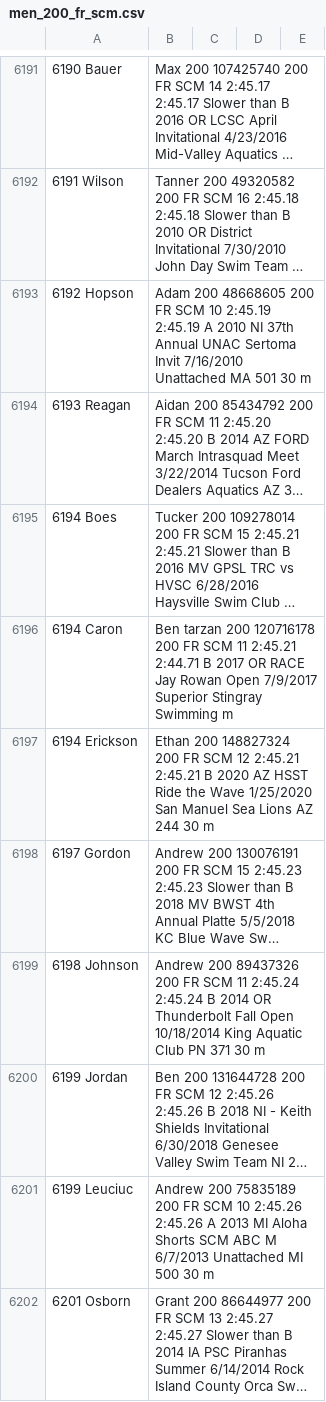
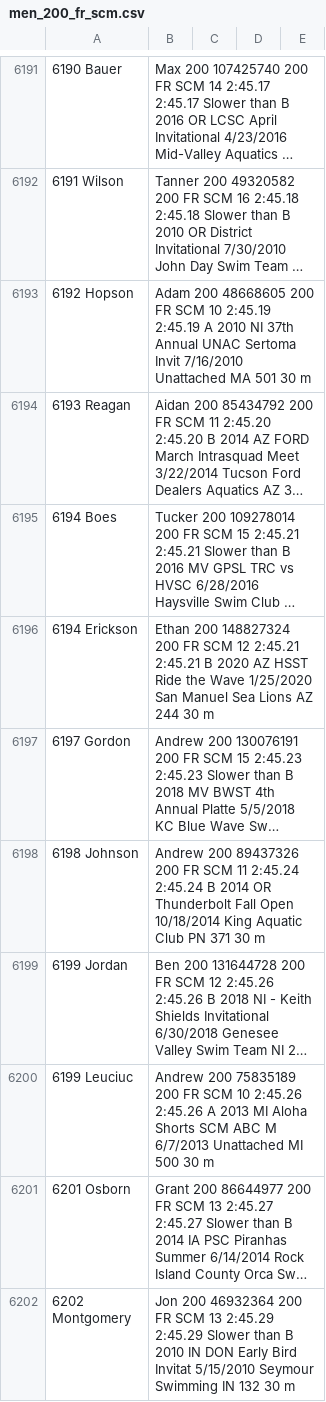
Before and after one commit to c-c-ca/swimmingly, a CSV file: data/men_200_fr_scm.csv, drawn as a sheet; only a part is shown, gaps mark what is left out; the shorter side is filled out with more unchanged rows; long unchanged cells end in …; the diff names each change by its address in the sheet, - before the commit and + after, or states it on an @@ line.

```diff
--- a/data/men_200_fr_scm.csv
+++ b/data/men_200_fr_scm.csv
-row 6196: 6194 Caron | Ben tarzan 200 120716178 200 FR SCM 11 2:45.21 2:44.71 B 2017 OR RACE Jay Rowan Open 7/9/2017 Superior Stingray Swimming m
```
Also changed, not shown: data/men_200_im_scm.csv, data/men_50_bk_scm.csv, 11 other files.
